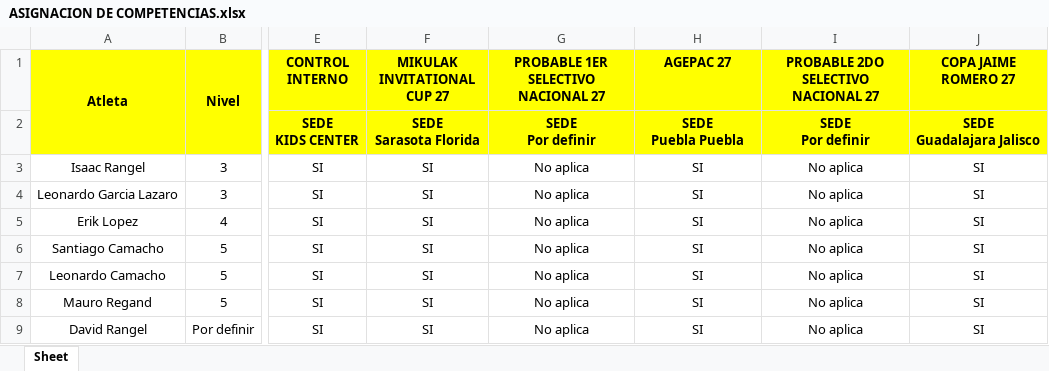
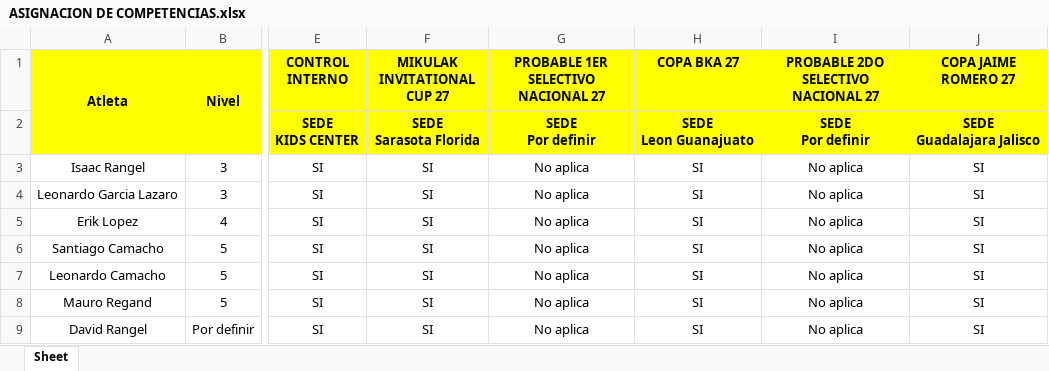
Before and after one commit to josemanueljaimemorales/GAV-APP-AKC, an Excel workbook: modulos/plan-anual/ASIGNACION DE COMPETENCIAS.xlsx, sheet Sheet, drawn as a sheet; only a part is shown, gaps mark what is left out; values as stored, in another font and other column widths than the file's, no borders; conditional formats not drawn; ↵ is a line break in a cell; the diff names each change by its address in the sheet, - before the commit and + after, or states it on an @@ line.

```diff
--- a/modulos/plan-anual/ASIGNACION DE COMPETENCIAS.xlsx (sheet Sheet)
+++ b/modulos/plan-anual/ASIGNACION DE COMPETENCIAS.xlsx (sheet Sheet)
-H1: AGEPAC 27
+H1: COPA BKA 27
-H2 (COPA BKA 27): SEDE ↵ Puebla Puebla
+H2 (COPA BKA 27): SEDE ↵ Leon Guanajuato
```
Also changed, not shown: modulos/plan-anual/MACRO_26_27.xlsx.
